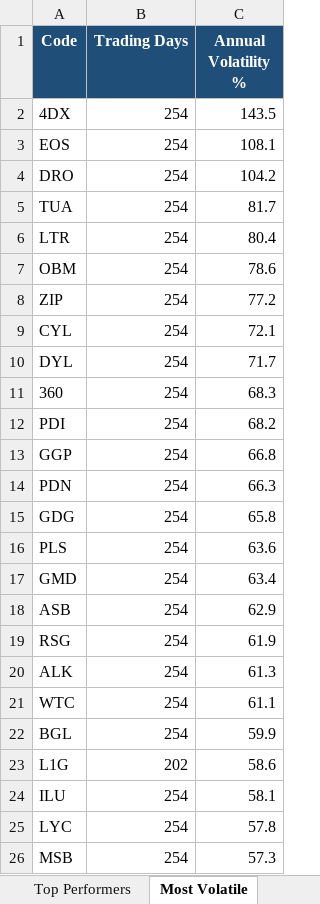
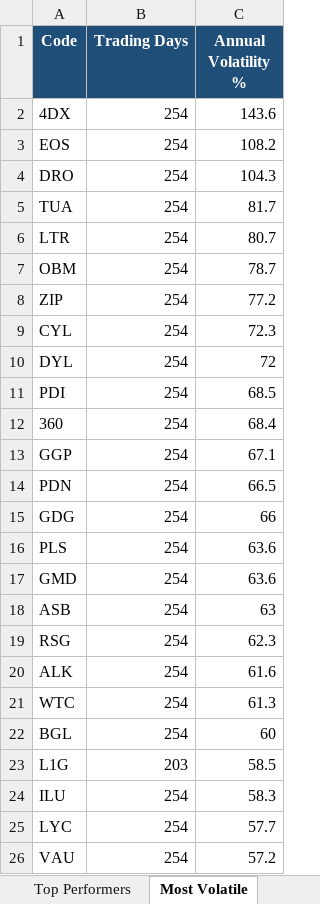
Before and after one commit to anurag7171/asx-market-analytics, an Excel workbook: reports/asx-market-report.xlsx, sheet Most Volatile, drawn as a sheet; values as stored, in another font and other column widths than the file's, no borders; conditional formats not drawn; removed rows and columns are numbered as before the commit, all else as after; the diff names each change by its address in the sheet, - before the commit and + after, or states it on an @@ line.

```diff
--- a/reports/asx-market-report.xlsx (sheet Most Volatile)
+++ b/reports/asx-market-report.xlsx (sheet Most Volatile)
-C2 (Annual Volatility %): 143.5
+C2 (Annual Volatility %): 143.6
-C3 (Annual Volatility %): 108.1
+C3 (Annual Volatility %): 108.2
-C4 (Annual Volatility %): 104.2
+C4 (Annual Volatility %): 104.3
-C6 (Annual Volatility %): 80.4
+C6 (Annual Volatility %): 80.7
-C7 (Annual Volatility %): 78.6
+C7 (Annual Volatility %): 78.7
-C9 (Annual Volatility %): 72.1
+C9 (Annual Volatility %): 72.3
-C10 (Annual Volatility %): 71.7
+C10 (Annual Volatility %): 72
-row 11: 360 | 254 | 68.3
-C11 (Annual Volatility %): 68.2
+C11 (Annual Volatility %): 68.5
+row 12: 360 | 254 | 68.4
-C13 (Annual Volatility %): 66.8
+C13 (Annual Volatility %): 67.1
-C14 (Annual Volatility %): 66.3
+C14 (Annual Volatility %): 66.5
-C15 (Annual Volatility %): 65.8
+C15 (Annual Volatility %): 66
-C17 (Annual Volatility %): 63.4
+C17 (Annual Volatility %): 63.6
-C18 (Annual Volatility %): 62.9
+C18 (Annual Volatility %): 63
-C19 (Annual Volatility %): 61.9
+C19 (Annual Volatility %): 62.3
-C20 (Annual Volatility %): 61.3
+C20 (Annual Volatility %): 61.6
-C21 (Annual Volatility %): 61.1
+C21 (Annual Volatility %): 61.3
-C22 (Annual Volatility %): 59.9
+C22 (Annual Volatility %): 60
-B23 (Trading Days): 202
+B23 (Trading Days): 203
-C23 (Annual Volatility %): 58.6
+C23 (Annual Volatility %): 58.5
-C24 (Annual Volatility %): 58.1
+C24 (Annual Volatility %): 58.3
-C25 (Annual Volatility %): 57.8
+C25 (Annual Volatility %): 57.7
-row 26: MSB | 254 | 57.3
+row 26: VAU | 254 | 57.2
```
Also changed, not shown: sheet Top Performers, sheet Max Drawdown, sheet Sector Returns, sheet Sector Turnover, 2 other files.
